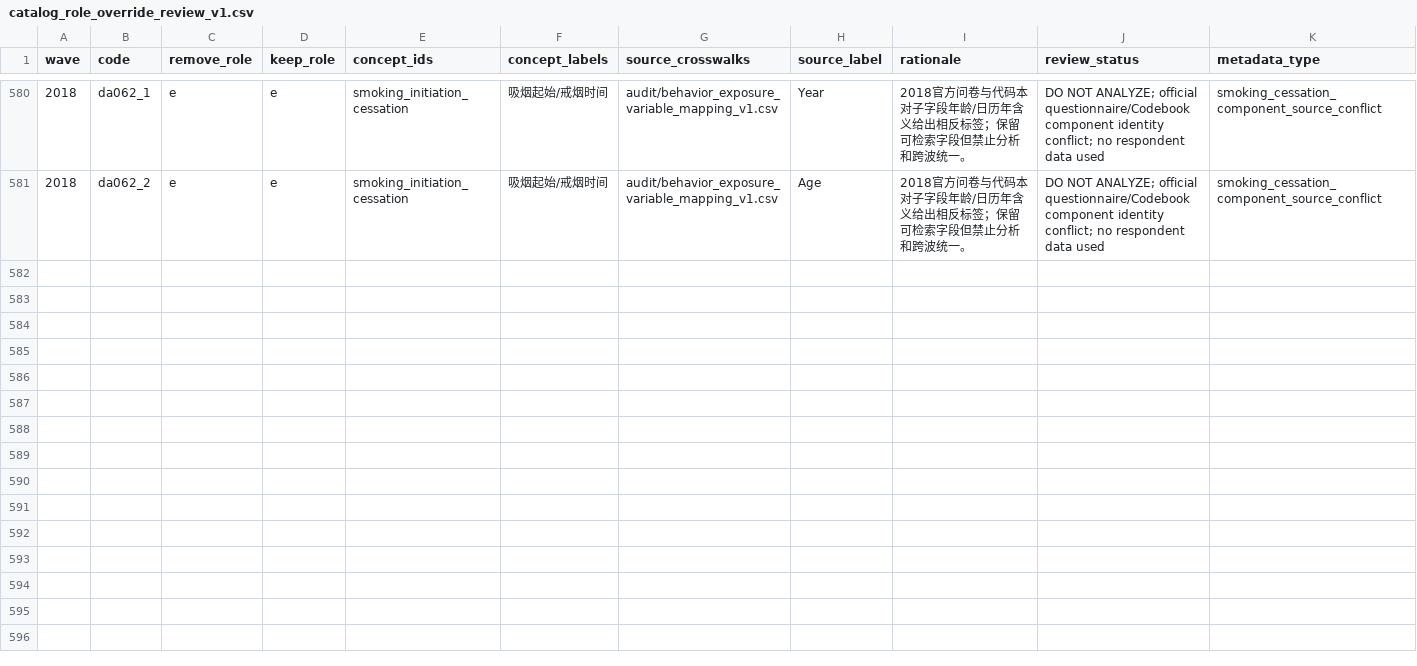
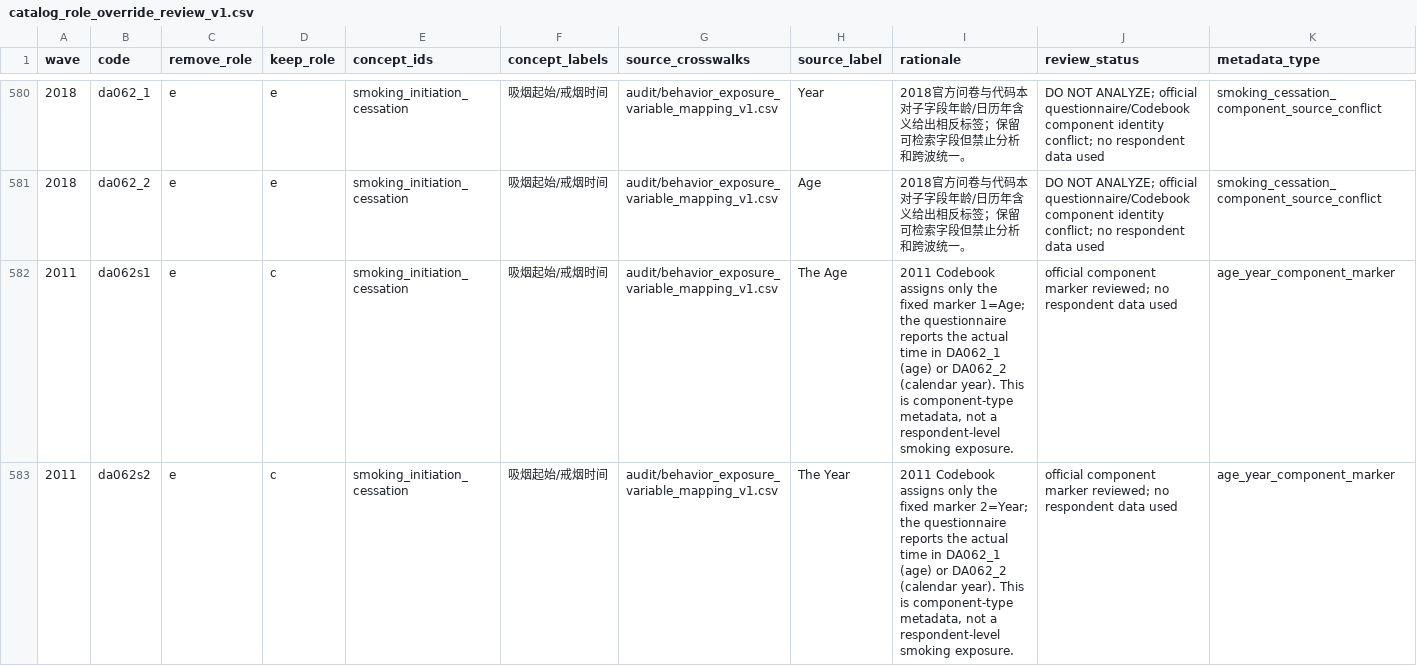
Before and after one commit to calebchu40-gif/charls-exwas-atlas, a CSV file: audit/catalog_role_override_review_v1.csv, drawn as a sheet; only a part is shown, gaps mark what is left out.

```diff
--- a/audit/catalog_role_override_review_v1.csv
+++ b/audit/catalog_role_override_review_v1.csv
@@ -581 +581,3 @@
 2018,da062_2,e,e,smoking_initiation_cessation,吸烟起始/戒烟时间,audit/behavior_exposure_variable_mapping_v1.csv,Age,2018官方问卷与代码本对子字段年龄/日历年含义给出相反标签；保留可检索字段但禁止分析和跨波统一。,DO NOT ANALYZE; official questionnaire/Codebook component identity conflict; no respondent data used,smoking_cessation_component_source_conflict
+2011,da062s1,e,c,smoking_initiation_cessation,吸烟起始/戒烟时间,audit/behavior_exposure_variable_mapping_v1.csv,The Age,"2011 Codebook assigns only the fixed marker 1=Age; the questionnaire reports the actual time in DA062_1 (age) or DA062_2 (calendar year). This is component-type metadata, not a respondent-level smoking exposure.",official component marker reviewed; no respondent data used,age_year_component_marker
+2011,da062s2,e,c,smoking_initiation_cessation,吸烟起始/戒烟时间,audit/behavior_exposure_variable_mapping_v1.csv,The Year,"2011 Codebook assigns only the fixed marker 2=Year; the questionnaire reports the actual time in DA062_1 (age) or DA062_2 (calendar year). This is component-type metadata, not a respondent-level smoking exposure.",official component marker reviewed; no respondent data used,age_year_component_marker
```
Also changed, not shown: audit/behavior_exposure_variable_mapping_v1.csv, audit/candidate_concept_category_counts_v1.csv, 28 other files.
